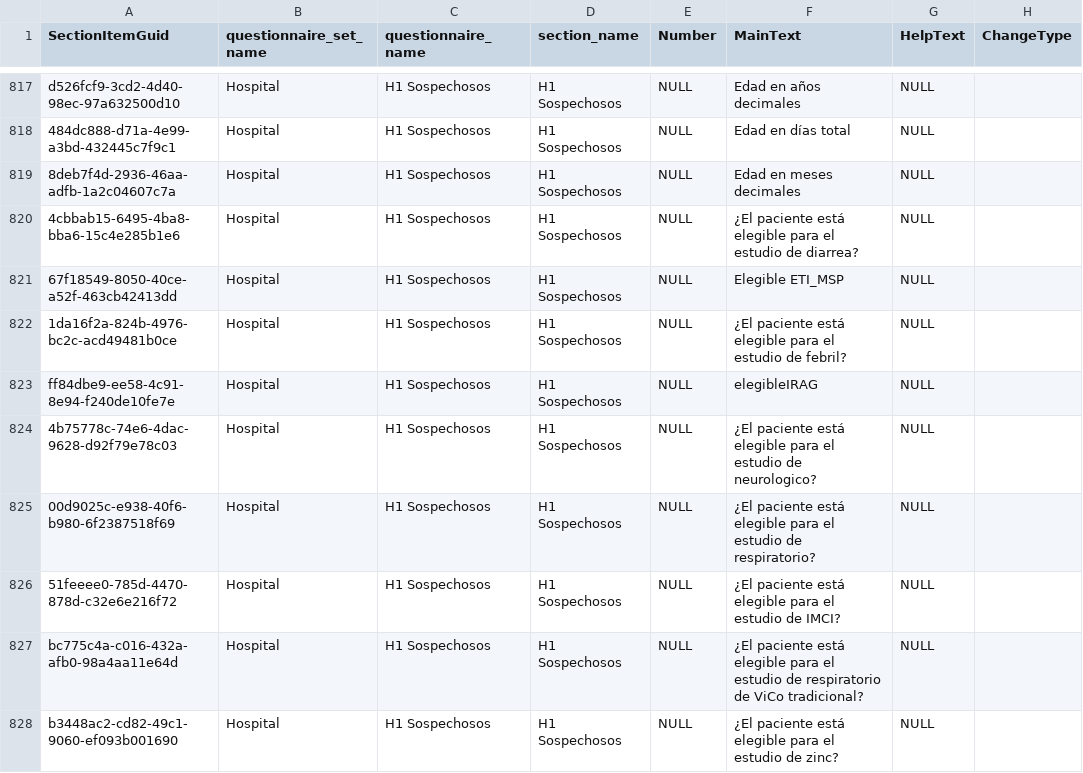
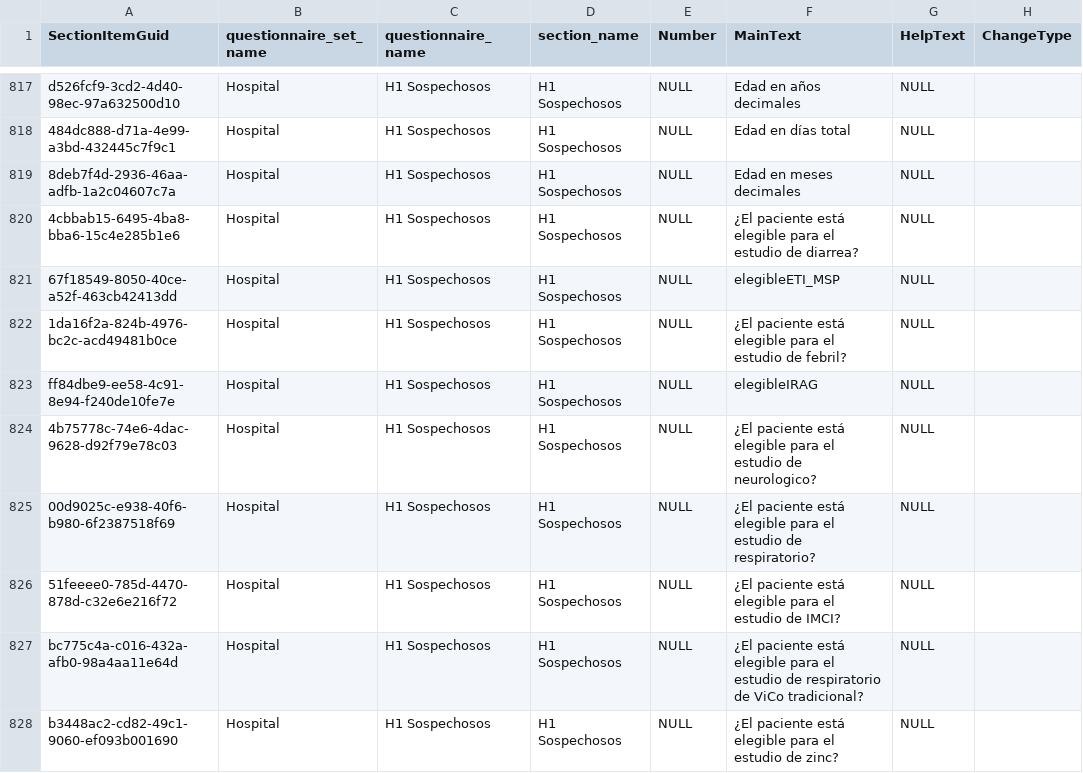
Before and after one commit to ces-peie/track-vico-changes, a CSV file: changes/section-item-changes.csv, drawn as a sheet; only a part is shown, gaps mark what is left out; the diff names each change by its address in the sheet, - before the commit and + after, or states it on an @@ line.

Commit message:
Revert change in variable from d4764619bae99ddde35427894a3b85ac06b8b538

```diff
--- a/changes/section-item-changes.csv
+++ b/changes/section-item-changes.csv
-F821 (MainText): Elegible ETI_MSP
+F821 (MainText): elegibleETI_MSP
```
